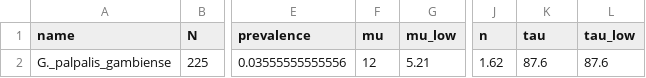
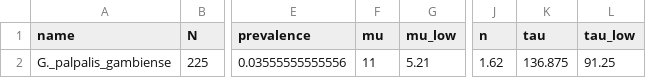
Before and after one commit to sbfnk/trypanosomiasis, a CSV file: data/bipindi_vector.csv, drawn as a sheet; only a part is shown, gaps mark what is left out; the diff names each change by its address in the sheet, - before the commit and + after, or states it on an @@ line.

Commit message:
some small corrections to the data

```diff
--- a/data/bipindi_vector.csv
+++ b/data/bipindi_vector.csv
-F2 (mu): 12
+F2 (mu): 11
-K2 (tau): 87.6
+K2 (tau): 136.875
-L2 (tau_low): 87.6
+L2 (tau_low): 91.25
```
Also changed, not shown: data/bipindi.csv, 2 other files.
